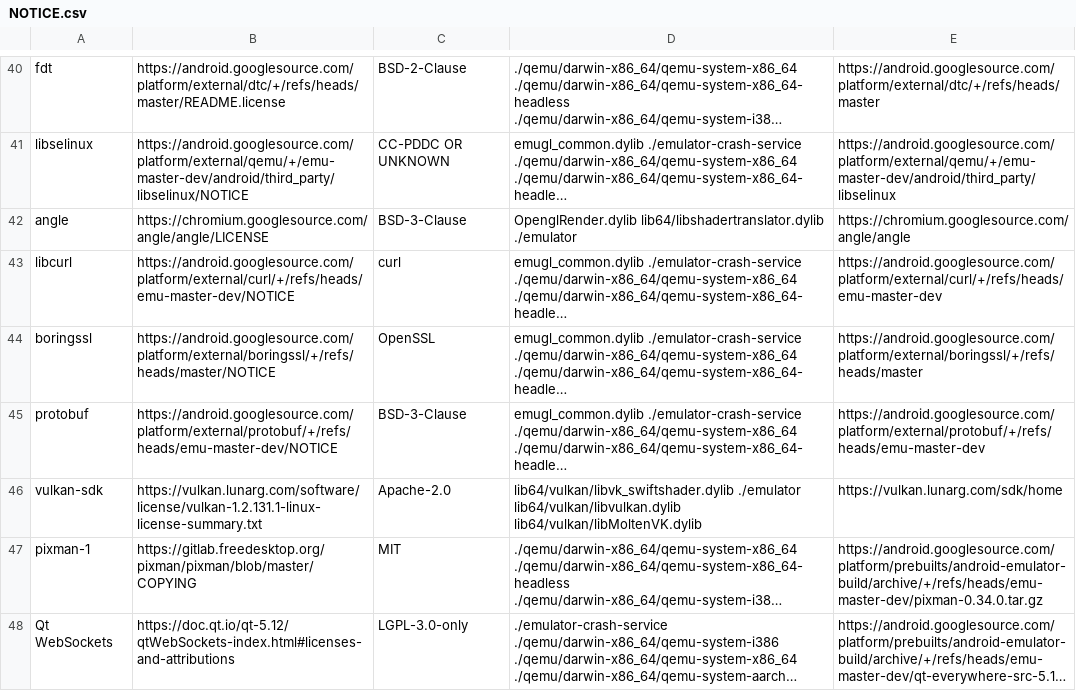
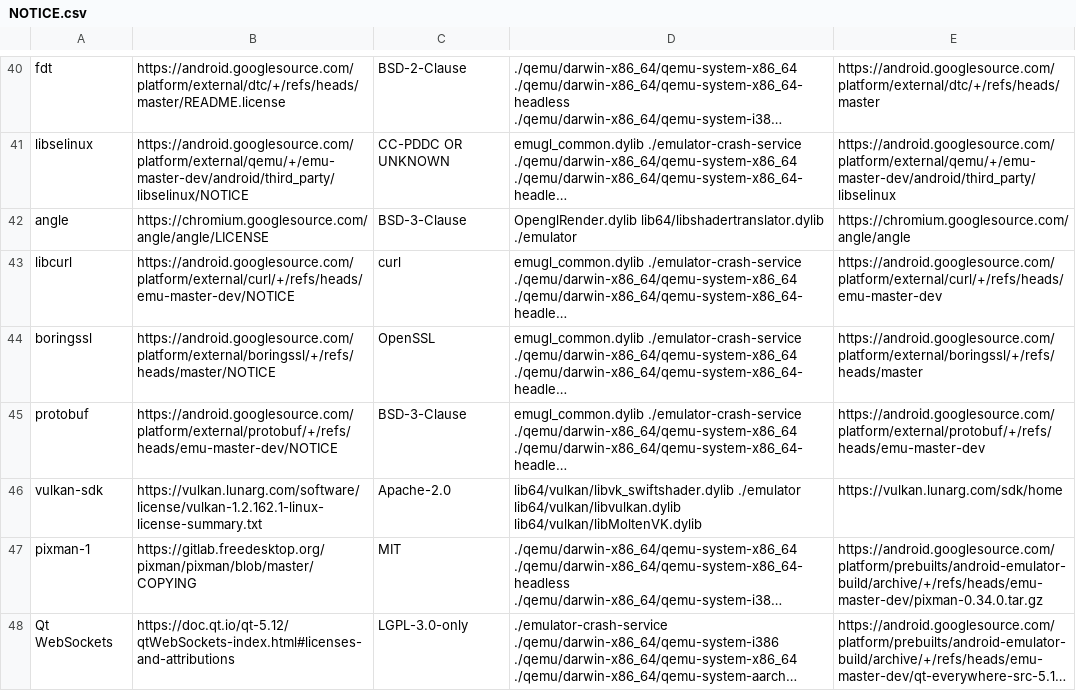
Before and after one commit to msft-mirror-aosp/platform.prebuilts.android-emulator, a CSV file: darwin-x86_64/NOTICE.csv, drawn as a sheet; only a part is shown, gaps mark what is left out; long unchanged cells end in …; the diff names each change by its address in the sheet, - before the commit and + after, or states it on an @@ line.

```diff
--- a/darwin-x86_64/NOTICE.csv
+++ b/darwin-x86_64/NOTICE.csv
-B46: https://vulkan.lunarg.com/software/license/vulkan-1.2.131.1-linux-license-summary.txt
+B46: https://vulkan.lunarg.com/software/license/vulkan-1.2.162.1-linux-license-summary.txt
```
Also changed, not shown: linux-x86_64/NOTICE.csv, 49 other files.
